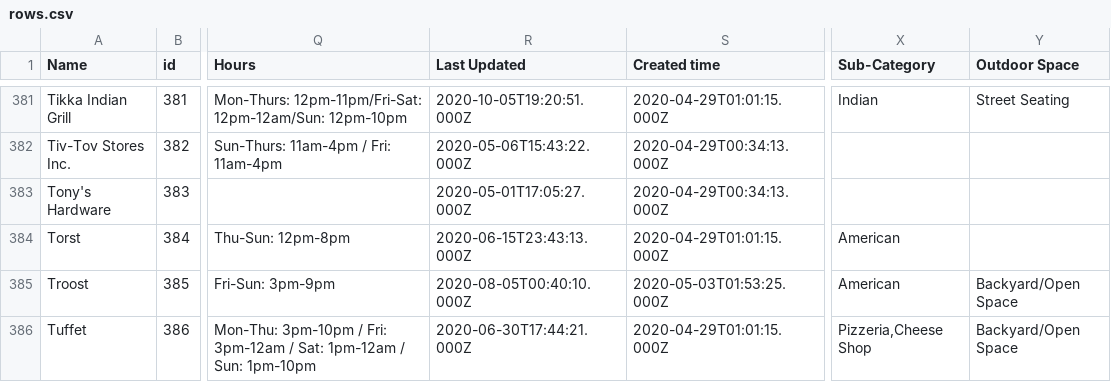
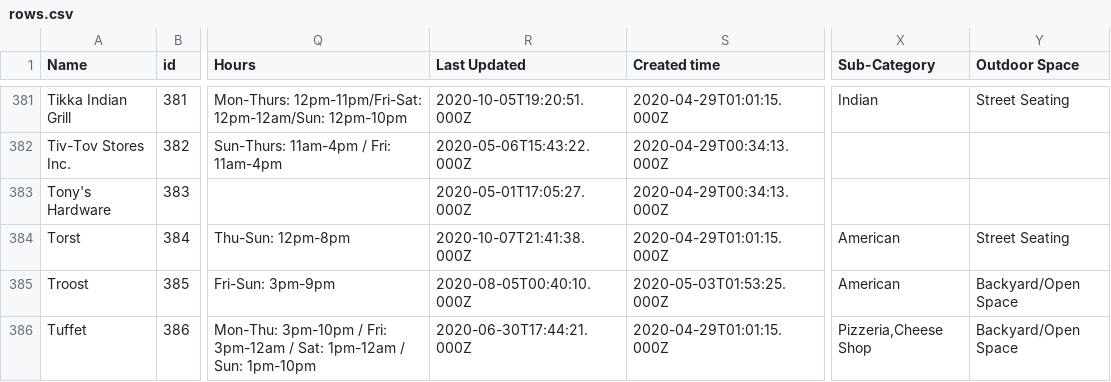
Before and after one commit to BetaNYC/open-business-directory, a CSV file: data/rows.csv, drawn as a sheet; only a part is shown, gaps mark what is left out; the diff covers the shown part only; the diff names each change by its address in the sheet, - before the commit and + after, or states it on an @@ line.

```diff
--- a/data/rows.csv
+++ b/data/rows.csv
-R384 (Last Updated): 2020-06-15T23:43:13.000Z
+R384 (Last Updated): 2020-10-07T21:41:38.000Z
-Y384 (Outdoor Space): (empty)
+Y384 (Outdoor Space): Street Seating
```
Also changed, not shown: 2 added rows and 89 edited cells elsewhere in this file.
